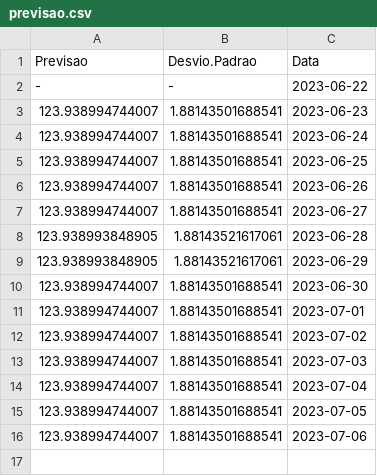
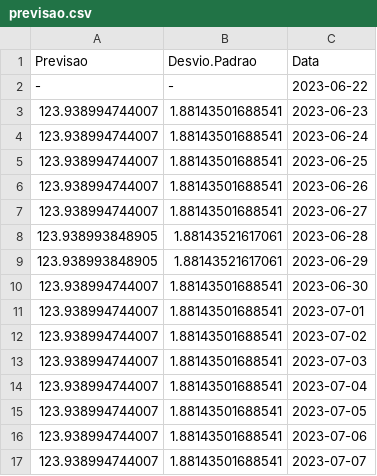
Before and after one commit to Joao-Formigari/Previsao_Series_GOOG, a CSV file: data/previsao.csv, drawn as a sheet; the diff names each change by its address in the sheet, - before the commit and + after, or states it on an @@ line.

```diff
--- a/data/previsao.csv
+++ b/data/previsao.csv
+row 17: 123.938994744007 | 1.88143501688541 | 2023-07-07
```
